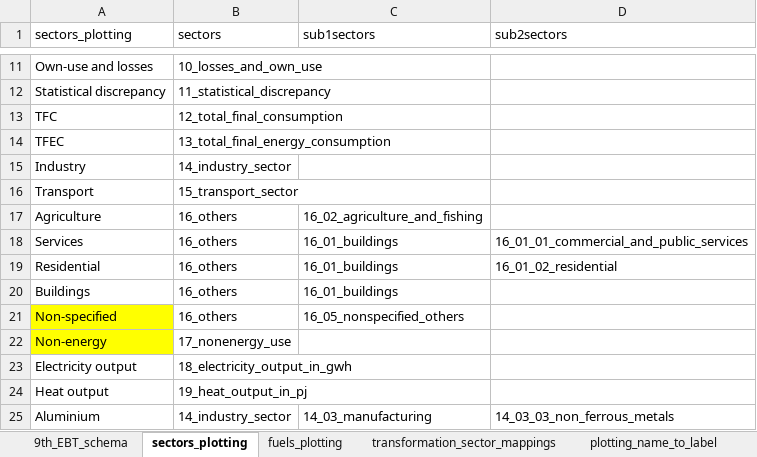
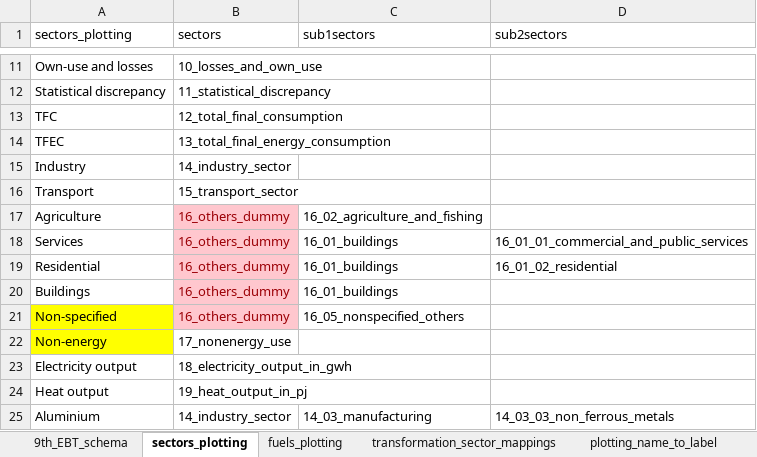
Before and after one commit to asia-pacific-energy-research-centre/9th_edition_visualisation, an Excel workbook: config/master_config.xlsx, sheet sectors_plotting, drawn as a sheet; only a part is shown, gaps mark what is left out; values as stored, in another font and other column widths than the file's, no borders; charts and pictures not drawn; the diff names each change by its address in the sheet, - before the commit and + after, or states it on an @@ line.

Commit message:
master config changes and read pickle

```diff
--- a/config/master_config.xlsx (sheet sectors_plotting)
+++ b/config/master_config.xlsx (sheet sectors_plotting)
-B17:B21 (sectors): 16_others
+B17:B21 (sectors): 16_others_dummy
@@ B17:B21 fill: none → #FFC7CE, text colour: black → #9C0006 @@
```
Also changed, not shown: sheet fuels_plotting, sheet 9th_EBT_schema, 1 other file.
